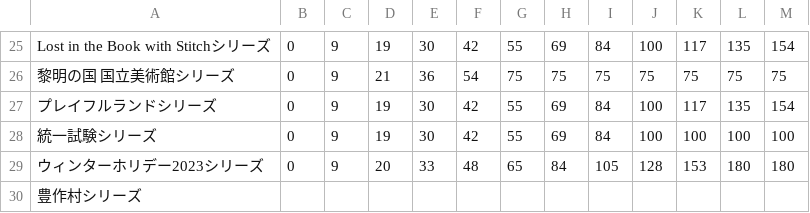
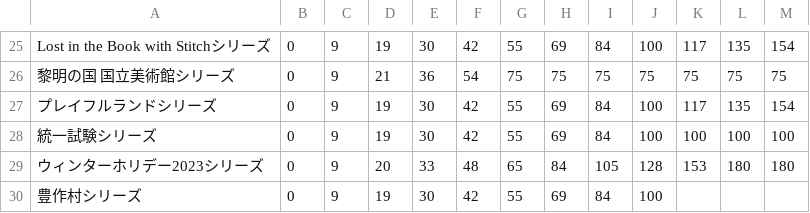
Before and after one commit to SZ7M8ci7/roomcalc, a CSV file: series.csv, drawn as a sheet; only a part is shown, gaps mark what is left out; the diff names each change by its address in the sheet, - before the commit and + after, or states it on an @@ line.

```diff
--- a/series.csv
+++ b/series.csv
-B30: (empty)
+B30: 0
-C30: (empty)
+C30: 9
-D30: (empty)
+D30: 19
-E30: (empty)
+E30: 30
-F30: (empty)
+F30: 42
-G30: (empty)
+G30: 55
-H30: (empty)
+H30: 69
-I30: (empty)
+I30: 84
-J30: (empty)
+J30: 100
```
